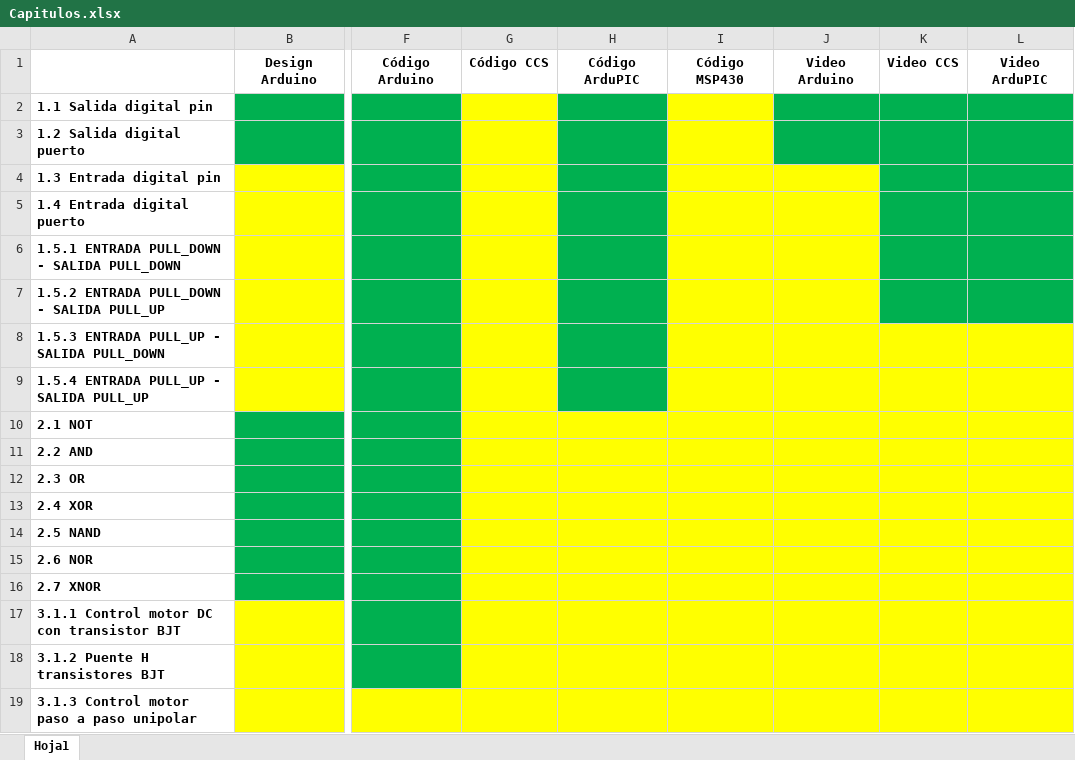
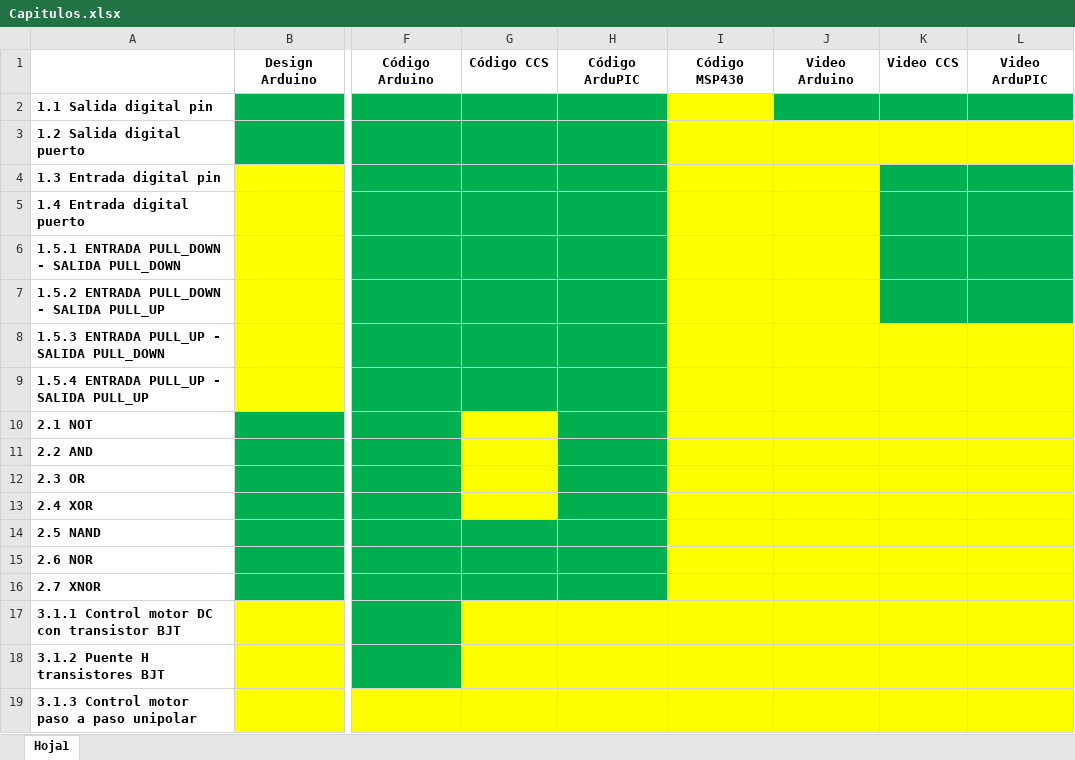
Before and after one commit to pipe296/Blog-EyP, an Excel workbook: Microcontroladores/Capitulos.xlsx, sheet Hoja1, drawn as a sheet; only a part is shown, gaps mark what is left out; values as stored, in another font and other column widths than the file's, no borders; the diff names each change by its address in the sheet, - before the commit and + after, or states it on an @@ line.

```diff
--- a/Microcontroladores/Capitulos.xlsx (sheet Hoja1)
+++ b/Microcontroladores/Capitulos.xlsx (sheet Hoja1)
-G2:G9 fill: #FFFF00
+G2:G9 fill: #00B050
-J3:L3 fill: #00B050
+J3:L3 fill: #FFFF00
-H10:H13 fill: #FFFF00
+H10:H13 fill: #00B050
-G14:H16 fill: #FFFF00
+G14:H16 fill: #00B050
```
Also changed, not shown: 12 other files.
